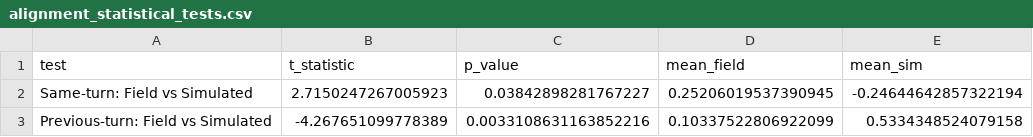
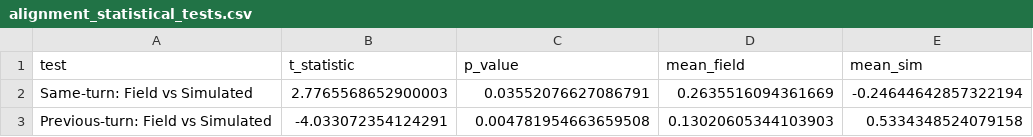
Before and after one commit to Halfidaldal/PENPAL_analysis, a CSV file: analysis/tables/alignment_statistical_tests.csv, drawn as a sheet.

```diff
--- a/analysis/tables/alignment_statistical_tests.csv
+++ b/analysis/tables/alignment_statistical_tests.csv
@@ -1,3 +1,3 @@
 test,t_statistic,p_value,mean_field,mean_sim
-Same-turn: Field vs Simulated,2.7150247267005923,0.03842898281767227,0.25206019537390945,-0.24644642857322194
-Previous-turn: Field vs Simulated,-4.267651099778389,0.0033108631163852216,0.10337522806922099,0.5334348524079158
+Same-turn: Field vs Simulated,2.7765568652900003,0.03552076627086791,0.2635516094361669,-0.24644642857322194
+Previous-turn: Field vs Simulated,-4.033072354124291,0.004781954663659508,0.13020605344103903,0.5334348524079158
```
Also changed, not shown: analysis/tables/valence_descriptive_stats.csv, data/TEXT/interim/interaction_level_stories_filtered.csv, 31 other files.
